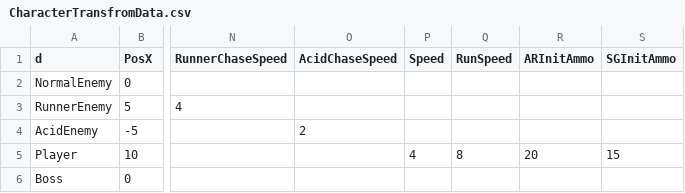
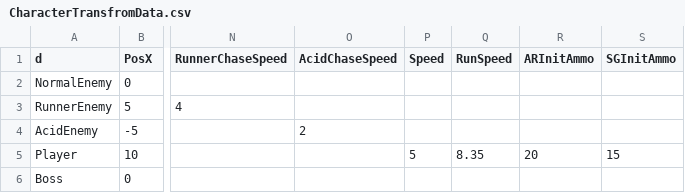
Before and after one commit to meronpanun/MyGame3D2, a CSV file: 3DShooting/3DShooting/data/CSV/CharacterTransfromData.csv, drawn as a sheet; only a part is shown, gaps mark what is left out; the diff names each change by its address in the sheet, - before the commit and + after, or states it on an @@ line.

```diff
--- a/3DShooting/3DShooting/data/CSV/CharacterTransfromData.csv
+++ b/3DShooting/3DShooting/data/CSV/CharacterTransfromData.csv
-P5 (Speed): 4
+P5 (Speed): 5
-Q5 (RunSpeed): 8
+Q5 (RunSpeed): 8.35
```
Also changed, not shown: 3DShooting/3DShooting/data/CSV/MainStageTransformData.csv, 26 other files.
